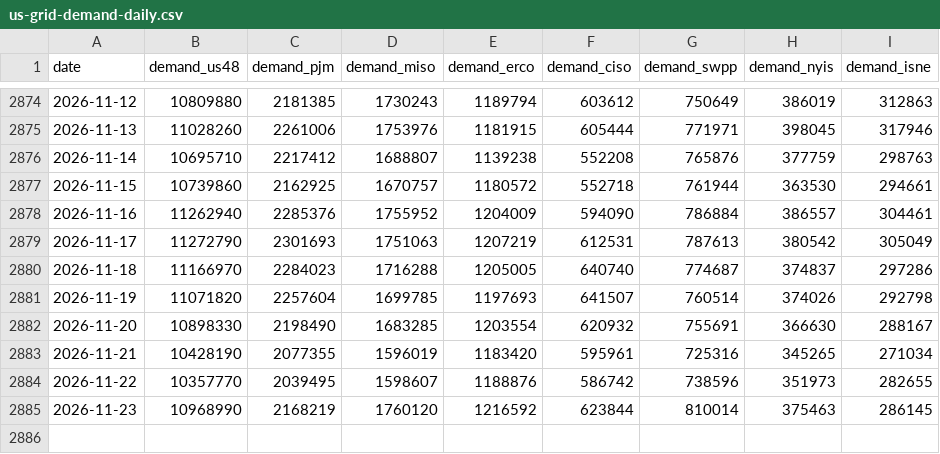
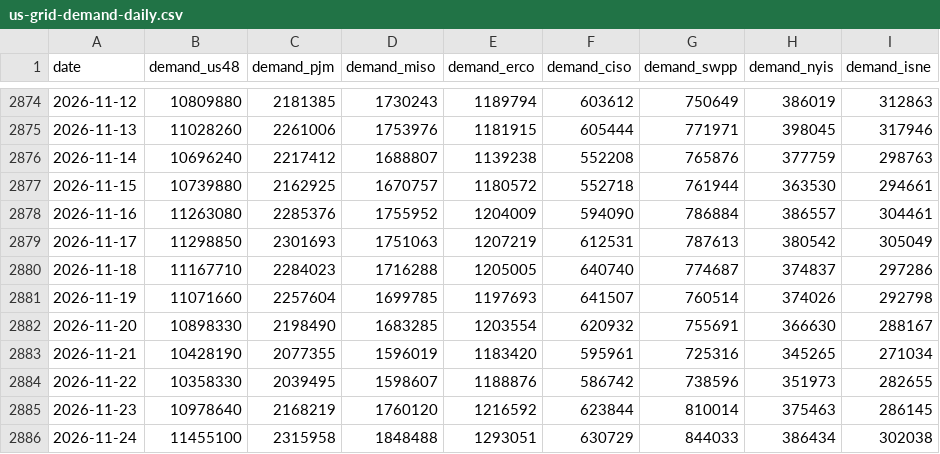
Before and after one commit to sahiljangra12/open-data-company, a CSV file: docs/data/sets/us-grid-demand-daily.csv, drawn as a sheet; only a part is shown, gaps mark what is left out.

```diff
--- a/docs/data/sets/us-grid-demand-daily.csv
+++ b/docs/data/sets/us-grid-demand-daily.csv
@@ -2875,11 +2875,12 @@ date,demand_us48,demand_pjm,demand_miso,demand_erco,demand_ciso,demand_swpp,dema
 2026-11-13,11028260,2261006,1753976,1181915,605444,771971,398045,317946
-2026-11-14,10695710,2217412,1688807,1139238,552208,765876,377759,298763
-2026-11-15,10739860,2162925,1670757,1180572,552718,761944,363530,294661
-2026-11-16,11262940,2285376,1755952,1204009,594090,786884,386557,304461
-2026-11-17,11272790,2301693,1751063,1207219,612531,787613,380542,305049
-2026-11-18,11166970,2284023,1716288,1205005,640740,774687,374837,297286
-2026-11-19,11071820,2257604,1699785,1197693,641507,760514,374026,292798
+2026-11-14,10696240,2217412,1688807,1139238,552208,765876,377759,298763
+2026-11-15,10739880,2162925,1670757,1180572,552718,761944,363530,294661
+2026-11-16,11263080,2285376,1755952,1204009,594090,786884,386557,304461
+2026-11-17,11298850,2301693,1751063,1207219,612531,787613,380542,305049
+2026-11-18,11167710,2284023,1716288,1205005,640740,774687,374837,297286
+2026-11-19,11071660,2257604,1699785,1197693,641507,760514,374026,292798
 2026-11-20,10898330,2198490,1683285,1203554,620932,755691,366630,288167
 2026-11-21,10428190,2077355,1596019,1183420,595961,725316,345265,271034
-2026-11-22,10357770,2039495,1598607,1188876,586742,738596,351973,282655
-2026-11-23,10968990,2168219,1760120,1216592,623844,810014,375463,286145
+2026-11-22,10358330,2039495,1598607,1188876,586742,738596,351973,282655
+2026-11-23,10978640,2168219,1760120,1216592,623844,810014,375463,286145
+2026-11-24,11455100,2315958,1848488,1293051,630729,844033,386434,302038
```
Also changed, not shown: docs/data/sets/biodiversity-records-by-country.csv, docs/data/sets/biodiversity-records-by-year.csv, 15 other files.
